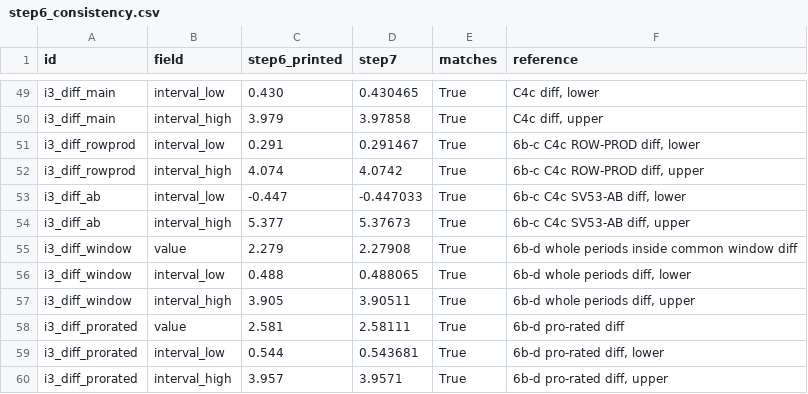
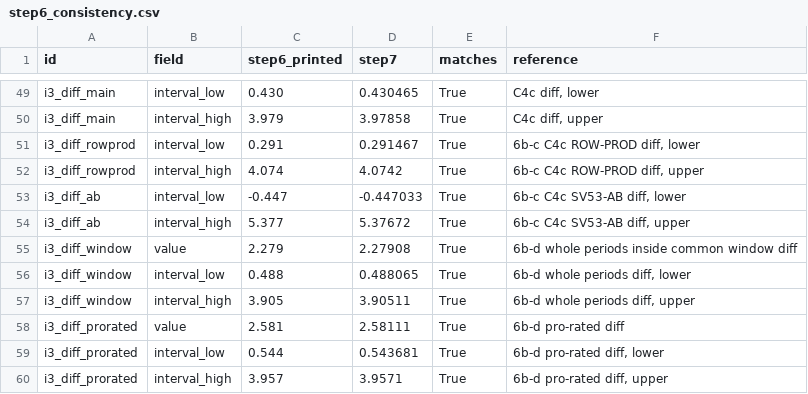
Before and after one commit to rohitbhoj102/telemetry-analytics, a CSV file: reports/insights/step6_consistency.csv, drawn as a sheet; only a part is shown, gaps mark what is left out.

Commit message:
Add final-insight pipeline: I1 to I4 rows, charts, deck numbers, run_all and dashboard data script

```diff
--- a/reports/insights/step6_consistency.csv
+++ b/reports/insights/step6_consistency.csv
@@ -53,3 +53,3 @@ i3_diff_rowprod,interval_high,4.074,4.0742,True,"6b-c C4c ROW-PROD diff, upper"
 i3_diff_ab,interval_low,-0.447,-0.447033,True,"6b-c C4c SV53-AB diff, lower"
-i3_diff_ab,interval_high,5.377,5.37673,True,"6b-c C4c SV53-AB diff, upper"
+i3_diff_ab,interval_high,5.377,5.37672,True,"6b-c C4c SV53-AB diff, upper"
 i3_diff_window,value,2.279,2.27908,True,6b-d whole periods inside common window diff
```
Also changed, not shown: 28 other files.
